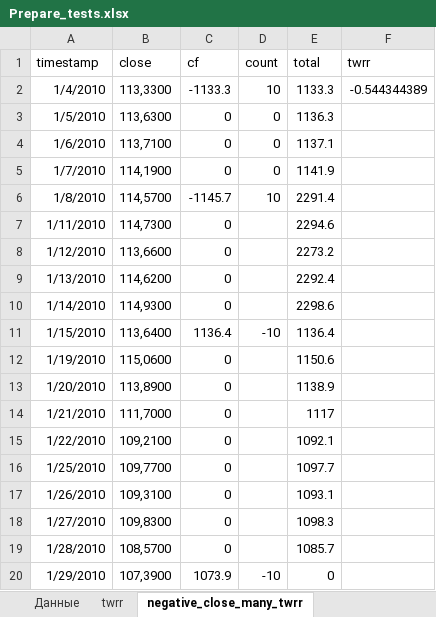
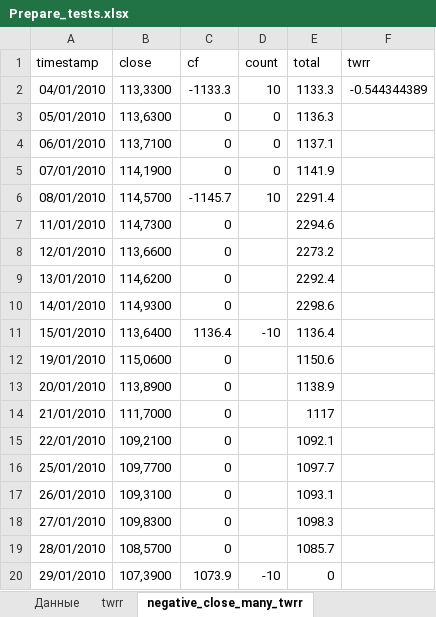
Before and after one commit to SchamanGrin/Portfolio_backtest_v_1, an Excel workbook: project_file/auto_test/Prepare_tests.xlsx, sheet negative_close_many_twrr, drawn as a sheet; values as stored, in another font and other column widths than the file's, no borders; the diff names each change by its address in the sheet, - before the commit and + after, or states it on an @@ line.

```diff
--- a/project_file/auto_test/Prepare_tests.xlsx (sheet negative_close_many_twrr)
+++ b/project_file/auto_test/Prepare_tests.xlsx (sheet negative_close_many_twrr)
-A2 (timestamp): 1/4/2010
+A2 (timestamp): 04/01/2010
-A3 (timestamp): 1/5/2010
+A3 (timestamp): 05/01/2010
-A4 (timestamp): 1/6/2010
+A4 (timestamp): 06/01/2010
-A5 (timestamp): 1/7/2010
+A5 (timestamp): 07/01/2010
-A6 (timestamp): 1/8/2010
+A6 (timestamp): 08/01/2010
-A7 (timestamp): 1/11/2010
+A7 (timestamp): 11/01/2010
-A8 (timestamp): 1/12/2010
+A8 (timestamp): 12/01/2010
-A9 (timestamp): 1/13/2010
+A9 (timestamp): 13/01/2010
-A10 (timestamp): 1/14/2010
+A10 (timestamp): 14/01/2010
-A11 (timestamp): 1/15/2010
+A11 (timestamp): 15/01/2010
-A12 (timestamp): 1/19/2010
+A12 (timestamp): 19/01/2010
-A13 (timestamp): 1/20/2010
+A13 (timestamp): 20/01/2010
-A14 (timestamp): 1/21/2010
+A14 (timestamp): 21/01/2010
-A15 (timestamp): 1/22/2010
+A15 (timestamp): 22/01/2010
-A16 (timestamp): 1/25/2010
+A16 (timestamp): 25/01/2010
-A17 (timestamp): 1/26/2010
+A17 (timestamp): 26/01/2010
-A18 (timestamp): 1/27/2010
+A18 (timestamp): 27/01/2010
-A19 (timestamp): 1/28/2010
+A19 (timestamp): 28/01/2010
-A20 (timestamp): 1/29/2010
+A20 (timestamp): 29/01/2010
```
Also changed, not shown: sheet positive_far_many_cf, sheet negative_far_many_cf, sheet twrr, sheet Данные, sheet negative_closely_many_cf, sheet positive_closely_many_cf, 4 more sheets, other sheet tabs, hidden cells, charts or pictures, 2 other files.
